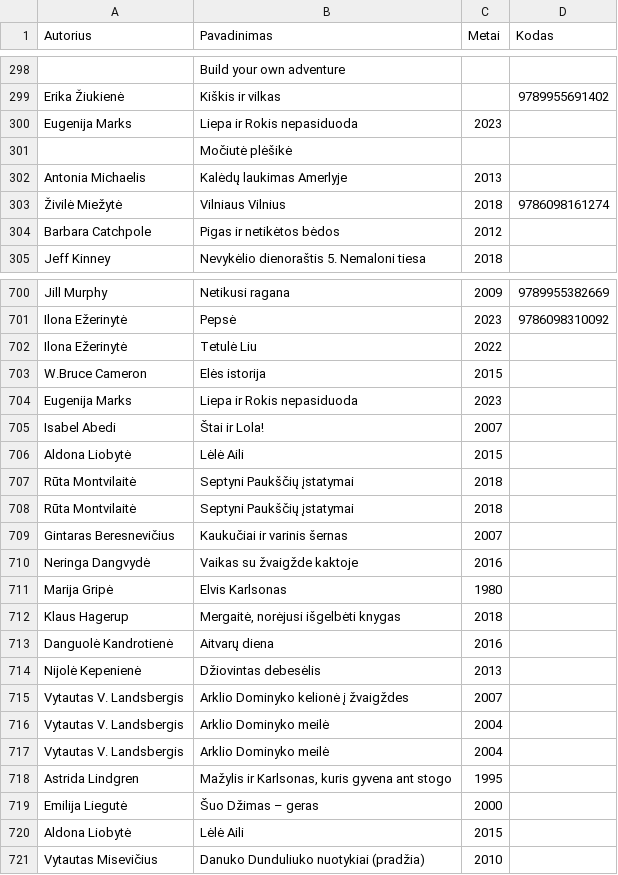
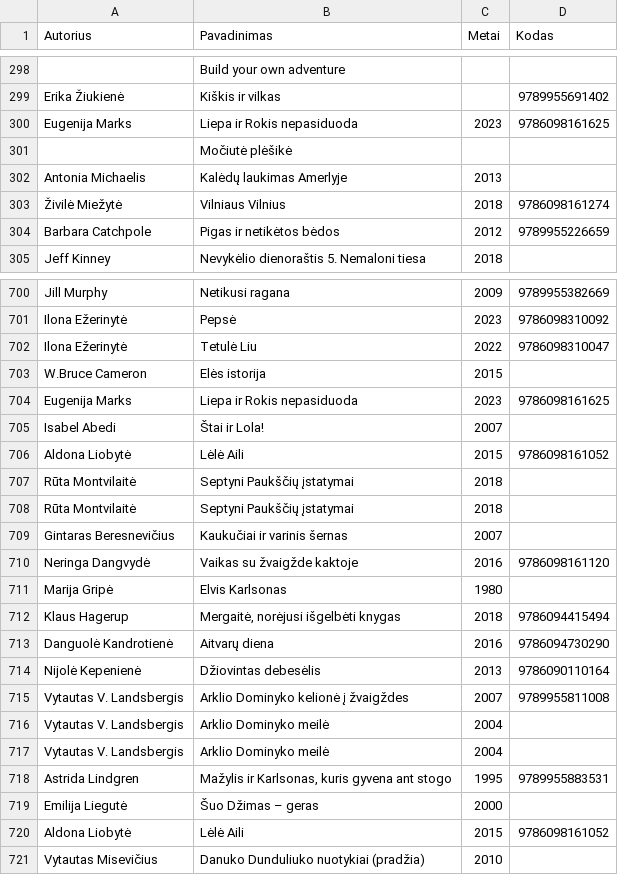
Before and after one commit to JustPause/KVM-bibliotekos-sistema, a CSV file: csv/Bibliotekos Knygos - VIsos knygos.csv, drawn as a sheet; only a part is shown, gaps mark what is left out; the diff covers the shown part only; the diff names each change by its address in the sheet, - before the commit and + after, or states it on an @@ line.

Commit message:
cd c

```diff
--- a/csv/Bibliotekos Knygos - VIsos knygos.csv
+++ b/csv/Bibliotekos Knygos - VIsos knygos.csv
-D300 (Kodas): (empty)
+D300 (Kodas): 9786098161625
-D304 (Kodas): (empty)
+D304 (Kodas): 9789955226659
-D702 (Kodas): (empty)
+D702 (Kodas): 9786098310047
-D704 (Kodas): (empty)
+D704 (Kodas): 9786098161625
-D706 (Kodas): (empty)
+D706 (Kodas): 9786098161052
-D710 (Kodas): (empty)
+D710 (Kodas): 9786098161120
-D712 (Kodas): (empty)
+D712 (Kodas): 9786094415494
-D713 (Kodas): (empty)
+D713 (Kodas): 9786094730290
-D714 (Kodas): (empty)
+D714 (Kodas): 9786090110164
-D715 (Kodas): (empty)
+D715 (Kodas): 9789955811008
-D718 (Kodas): (empty)
+D718 (Kodas): 9789955883531
-D720 (Kodas): (empty)
+D720 (Kodas): 9786098161052
```
Also changed, not shown: 36 edited cells elsewhere in this file.
